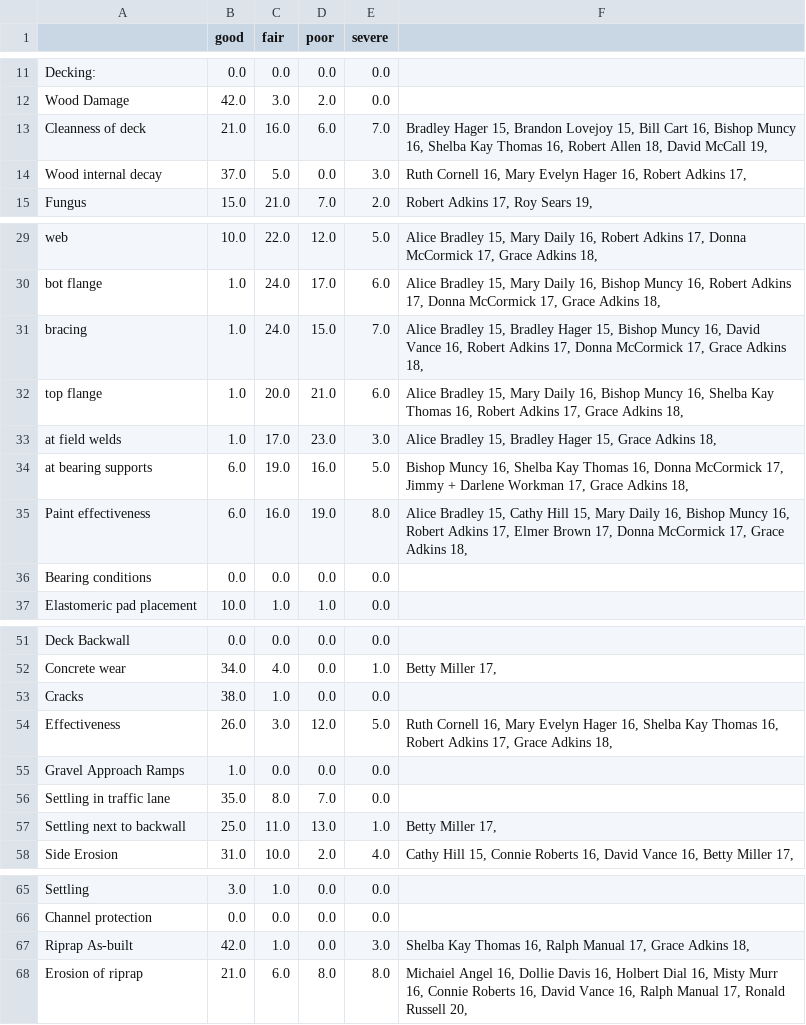
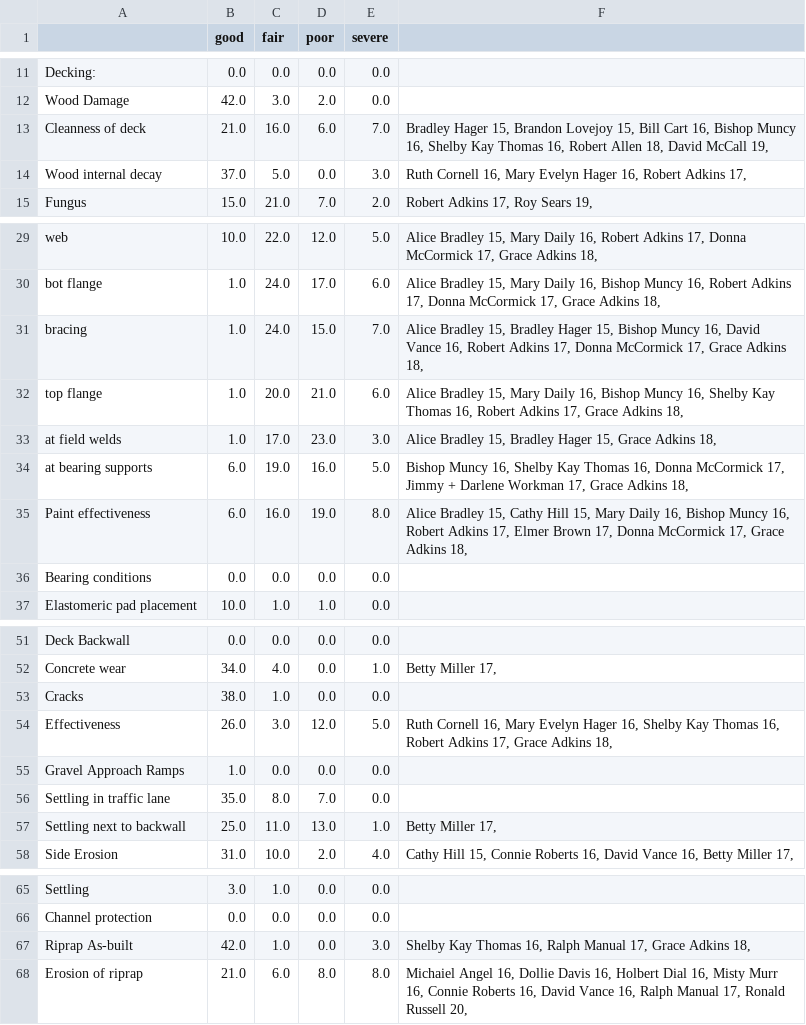
Before and after one commit to MicaiahLandis/JZMDSBridgeInspections, a CSV file: results.csv, drawn as a sheet; only a part is shown, gaps mark what is left out.

```diff
--- a/results.csv
+++ b/results.csv
@@ -12,3 +12,3 @@ Decking: ,0.0,0.0,0.0,0.0,
 Wood Damage,42.0,3.0,2.0,0.0,
-Cleanness of deck,21.0,16.0,6.0,7.0,"Bradley Hager 15, Brandon Lovejoy 15, Bill Cart 16, Bishop Muncy 16, Shelba Kay Thomas 16, Robert Allen 18, David McCall 19, "
+Cleanness of deck,21.0,16.0,6.0,7.0,"Bradley Hager 15, Brandon Lovejoy 15, Bill Cart 16, Bishop Muncy 16, Shelby Kay Thomas 16, Robert Allen 18, David McCall 19, "
 Wood internal decay,37.0,5.0,0.0,3.0,"Ruth Cornell 16, Mary Evelyn Hager 16, Robert Adkins 17, "
@@ -31,5 +31,5 @@ bot flange,1.0,24.0,17.0,6.0,"Alice Bradley 15, Mary Daily 16, Bishop Muncy 16,
 bracing,1.0,24.0,15.0,7.0,"Alice Bradley 15, Bradley Hager 15, Bishop Muncy 16, David Vance 16, Robert Adkins 17, Donna McCormick 17, Grace Adkins 18, "
-top flange,1.0,20.0,21.0,6.0,"Alice Bradley 15, Mary Daily 16, Bishop Muncy 16, Shelba Kay Thomas 16, Robert Adkins 17, Grace Adkins 18, "
+top flange,1.0,20.0,21.0,6.0,"Alice Bradley 15, Mary Daily 16, Bishop Muncy 16, Shelby Kay Thomas 16, Robert Adkins 17, Grace Adkins 18, "
 at field welds,1.0,17.0,23.0,3.0,"Alice Bradley 15, Bradley Hager 15, Grace Adkins 18, "
-at bearing supports,6.0,19.0,16.0,5.0,"Bishop Muncy 16, Shelba Kay Thomas 16, Donna McCormick 17, Jimmy + Darlene Workman 17, Grace Adkins 18, "
+at bearing supports,6.0,19.0,16.0,5.0,"Bishop Muncy 16, Shelby Kay Thomas 16, Donna McCormick 17, Jimmy + Darlene Workman 17, Grace Adkins 18, "
 Paint effectiveness,6.0,16.0,19.0,8.0,"Alice Bradley 15, Cathy Hill 15, Mary Daily 16, Bishop Muncy 16, Robert Adkins 17, Elmer Brown 17, Donna McCormick 17, Grace Adkins 18, "
@@ -53,3 +53,3 @@ Concrete wear,34.0,4.0,0.0,1.0,"Betty Miller 17, "
 Cracks,38.0,1.0,0.0,0.0,
-Effectiveness,26.0,3.0,12.0,5.0,"Ruth Cornell 16, Mary Evelyn Hager 16, Shelba Kay Thomas 16, Robert Adkins 17, Grace Adkins 18, "
+Effectiveness,26.0,3.0,12.0,5.0,"Ruth Cornell 16, Mary Evelyn Hager 16, Shelby Kay Thomas 16, Robert Adkins 17, Grace Adkins 18, "
 Gravel Approach Ramps,1.0,0.0,0.0,0.0,
@@ -66,3 +66,3 @@ Settling,3.0,1.0,0.0,0.0,
 Channel protection,0.0,0.0,0.0,0.0,
-Riprap As-built ,42.0,1.0,0.0,3.0,"Shelba Kay Thomas 16, Ralph Manual 17, Grace Adkins 18, "
+Riprap As-built ,42.0,1.0,0.0,3.0,"Shelby Kay Thomas 16, Ralph Manual 17, Grace Adkins 18, "
 Erosion of riprap,21.0,6.0,8.0,8.0,"Michaiel Angel 16, Dollie Davis 16, Holbert Dial 16, Misty Murr 16, Connie Roberts 16, David Vance 16, Ralph Manual 17, Ronald Russell 20, "
```
Also changed, not shown: 3 other files.
